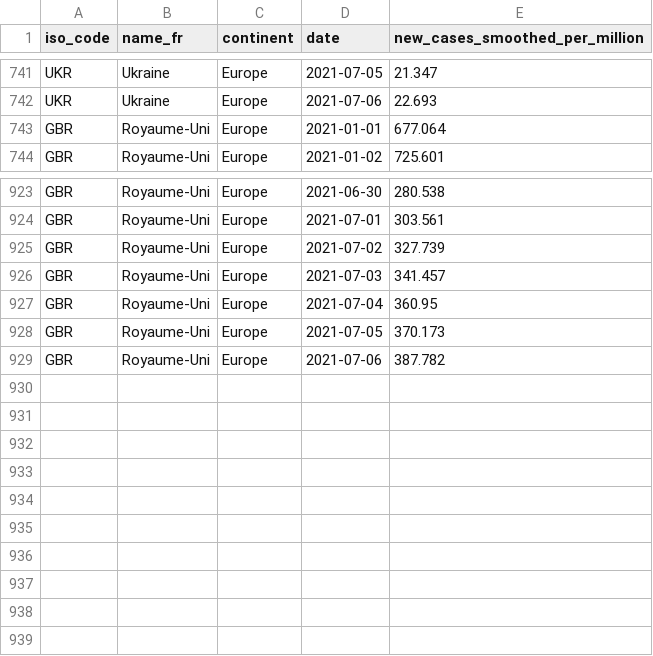
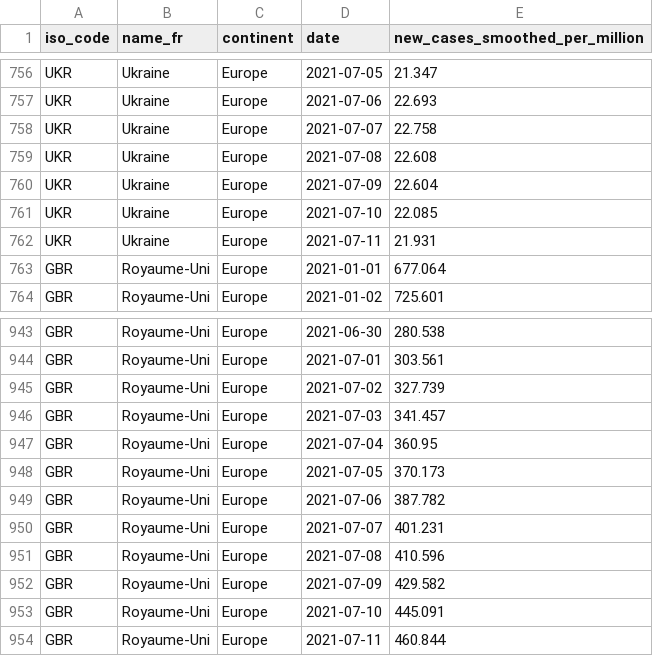
Before and after one commit to rpennacchio/covid-dashboard, a CSV file: data/owid_top5_newcases_eu.csv, drawn as a sheet; only a part is shown, gaps mark what is left out; the diff covers the shown part only.

```diff
--- a/data/owid_top5_newcases_eu.csv
+++ b/data/owid_top5_newcases_eu.csv
@@ -742,2 +757,7 @@ UKR,Ukraine,Europe,2021-07-05,21.347
 UKR,Ukraine,Europe,2021-07-06,22.693
+UKR,Ukraine,Europe,2021-07-07,22.758
+UKR,Ukraine,Europe,2021-07-08,22.608
+UKR,Ukraine,Europe,2021-07-09,22.604
+UKR,Ukraine,Europe,2021-07-10,22.085
+UKR,Ukraine,Europe,2021-07-11,21.931
 GBR,Royaume-Uni,Europe,2021-01-01,677.064
@@ -929 +949,6 @@ GBR,Royaume-Uni,Europe,2021-07-05,370.173
 GBR,Royaume-Uni,Europe,2021-07-06,387.782
+GBR,Royaume-Uni,Europe,2021-07-07,401.231
+GBR,Royaume-Uni,Europe,2021-07-08,410.596
+GBR,Royaume-Uni,Europe,2021-07-09,429.582
+GBR,Royaume-Uni,Europe,2021-07-10,445.091
+GBR,Royaume-Uni,Europe,2021-07-11,460.844
```
Also changed, not shown: 15 added rows elsewhere in this file, data/owid_top5_newcases_world.csv, data/owid_top5_newdc_eu.csv, 18 other files.
